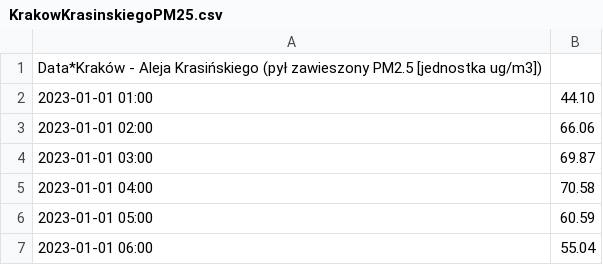
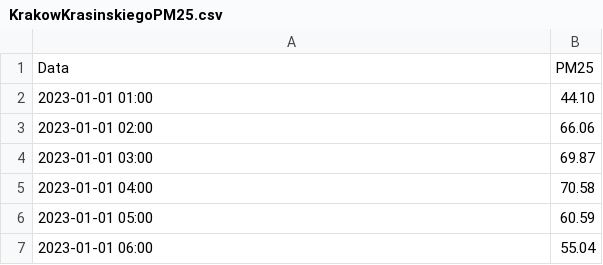
Before and after one commit to tomekRzepka/air_polution, a CSV file: dane/KrakowKrasinskiegoPM25.csv, drawn as a sheet; only a part is shown.

```diff
--- a/dane/KrakowKrasinskiegoPM25.csv
+++ b/dane/KrakowKrasinskiegoPM25.csv
@@ -1,2 +1,2 @@
-Data*Kraków - Aleja Krasińskiego (pył zawieszony PM2.5 [jednostka ug/m3])
+Data,PM25
 2023-01-01 01:00,44.10,
```
Also changed, not shown: dane/GdanskLeczkowaCO.csv, dane/KrakowKrasinskiegoPM10.csv, 10 other files.
